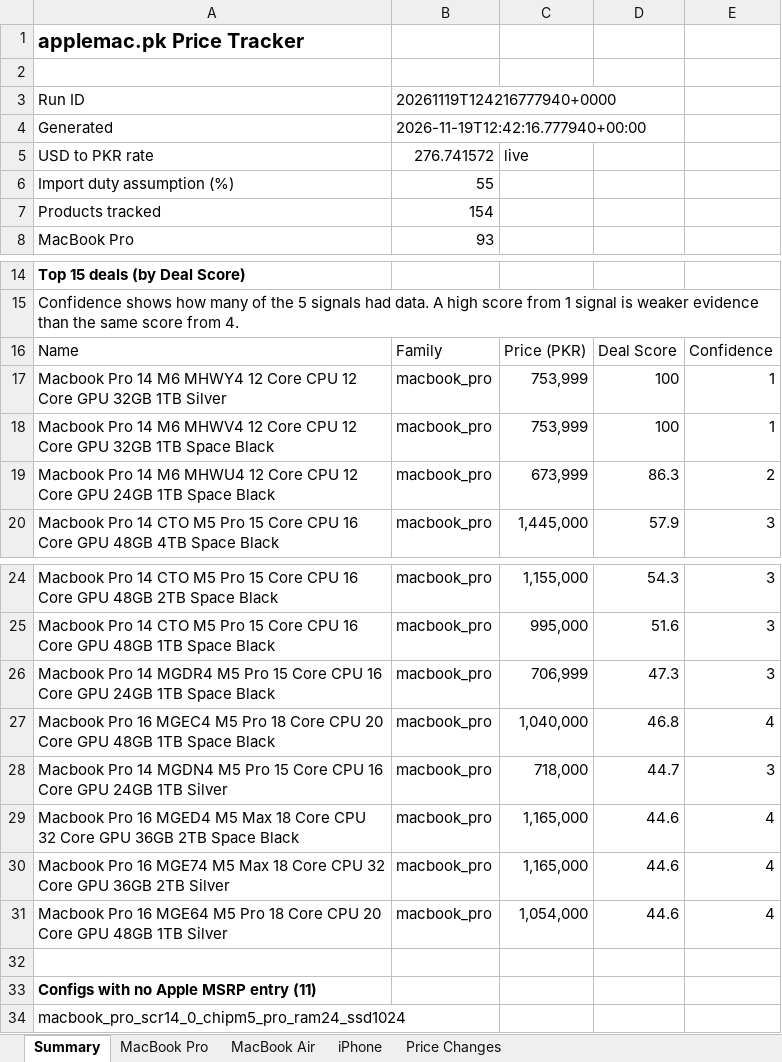
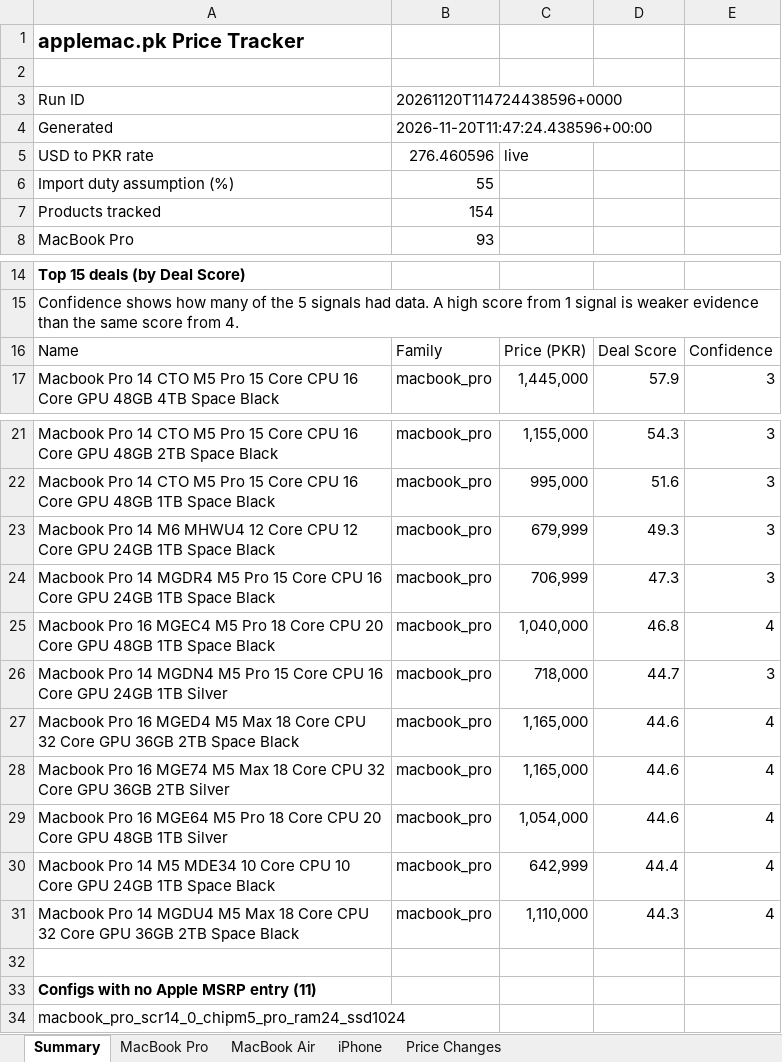
Before and after one commit to MrErrorSan/applemac-pk-tracker, an Excel workbook: web/downloads/applemac-prices.xlsx, sheet Summary, drawn as a sheet; only a part is shown, gaps mark what is left out; values as stored, in another font and other column widths than the file's, no borders; removed rows and columns are numbered as before the commit, all else as after; the diff names each change by its address in the sheet, - before the commit and + after, or states it on an @@ line.

```diff
--- a/web/downloads/applemac-prices.xlsx (sheet Summary)
+++ b/web/downloads/applemac-prices.xlsx (sheet Summary)
-B3: 20261119T124216777940+0000
+B3: 20261120T114724438596+0000
-B4: 2026-11-19T12:42:16.777940+00:00
+B4: 2026-11-20T11:47:24.438596+00:00
-B5: 276.741572
+B5: 276.460596
-row 17: Macbook Pro 14 M6 MHWY4 12 Core CPU 12 Core GPU 32GB 1TB Silver | macbook_pro | 753,999 | 100 | 1
-row 18: Macbook Pro 14 M6 MHWV4 12 Core CPU 12 Core GPU 32GB 1TB Space Black | macbook_pro | 753,999 | 100 | 1
-row 19: Macbook Pro 14 M6 MHWU4 12 Core CPU 12 Core GPU 24GB 1TB Space Black | macbook_pro | 673,999 | 86.3 | 2
+row 23: Macbook Pro 14 M6 MHWU4 12 Core CPU 12 Core GPU 24GB 1TB Space Black | macbook_pro | 679,999 | 49.3 | 3
+row 30: Macbook Pro 14 M5 MDE34 10 Core CPU 10 Core GPU 24GB 1TB Space Black | macbook_pro | 642,999 | 44.4 | 4
+row 31: Macbook Pro 14 MGDU4 M5 Max 18 Core CPU 32 Core GPU 36GB 2TB Space Black | macbook_pro | 1,110,000 | 44.3 | 4
```
Also changed, not shown: sheet Price Changes, sheet MacBook Pro, sheet MacBook Air, sheet iPhone, 7 other files.
